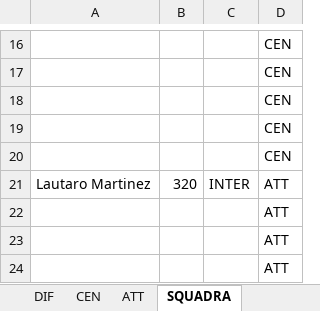
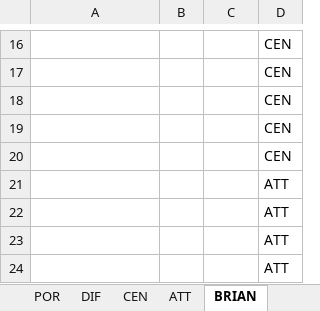
Before and after one commit to bukpe/fantacalcio-rep, an Excel workbook: Fanta.xlsx, sheet BRIAN, drawn as a sheet; only a part is shown, gaps mark what is left out; values as stored, in another font and other column widths than the file's, no borders; removed rows and columns are numbered as before the commit, all else as after; the diff names each change by its address in the sheet, - before the commit and + after, or states it on an @@ line.

```diff
--- a/Fanta.xlsx (sheet BRIAN)
+++ b/Fanta.xlsx (sheet BRIAN)
-sheet tab: SQUADRA
+sheet tab: BRIAN
-row 21: Lautaro Martinez | 320 | INTER | ATT
+row 21:  |  |  | ATT
```
Also changed, not shown: sheet ATT, other sheet tabs, 2 other files.
